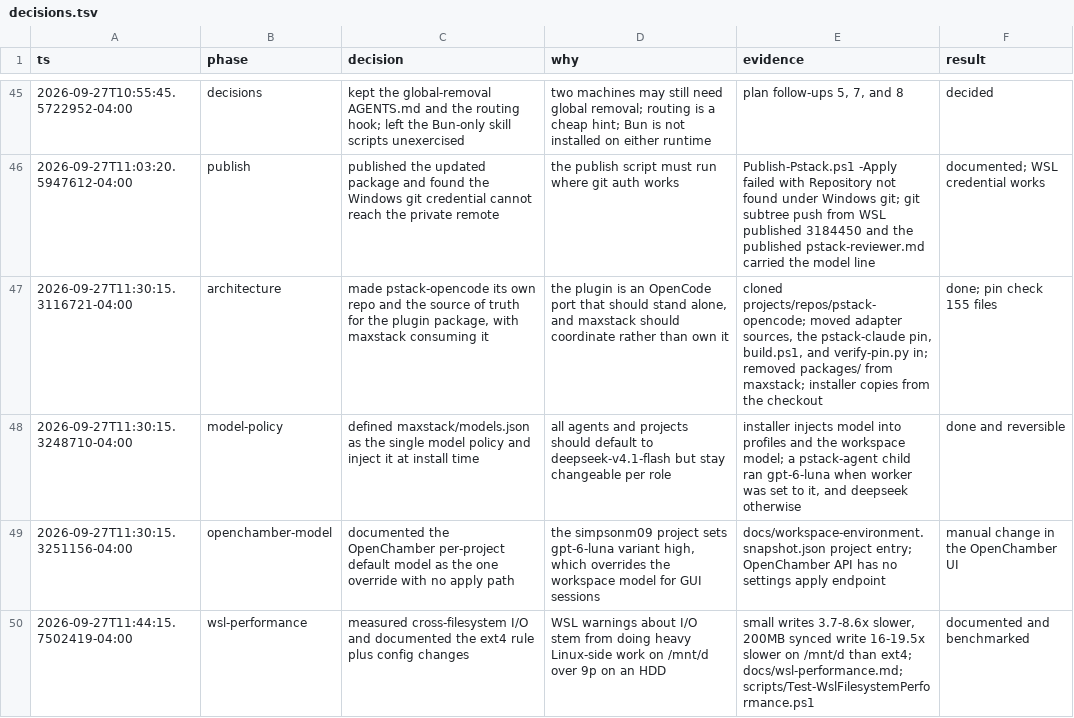
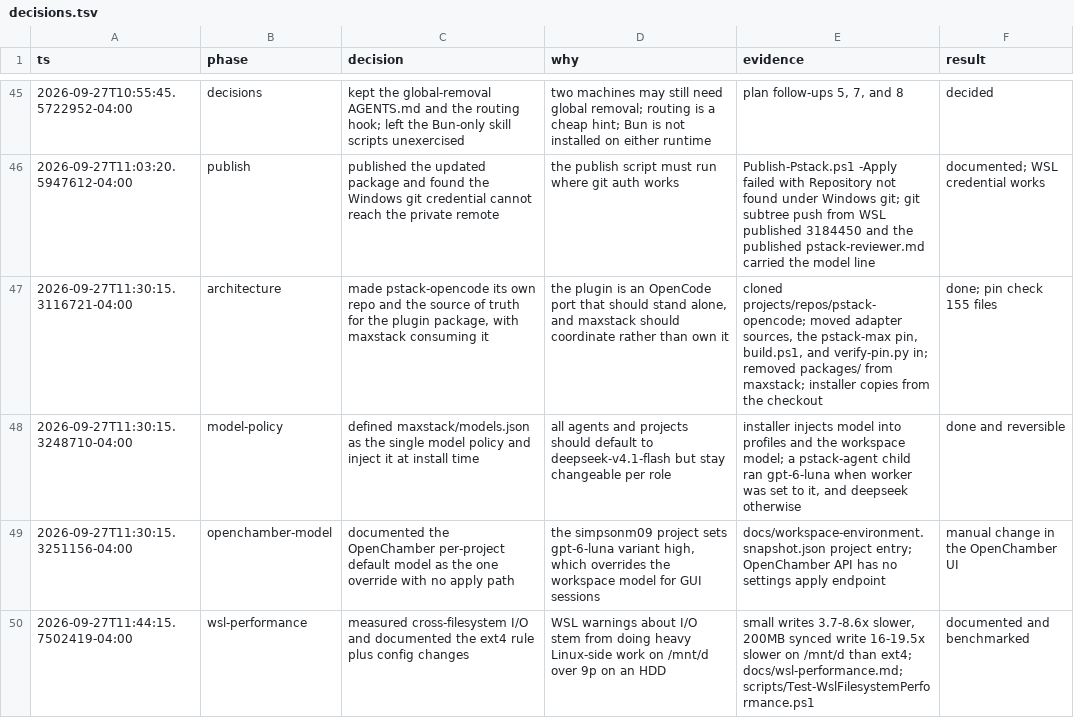
Before and after one commit to simpsonm09-org/simpsonm09-maxstack, a TSV file: docs/decisions.tsv, drawn as a sheet; only a part is shown, gaps mark what is left out; the diff covers the shown part only.

```diff
--- a/docs/decisions.tsv
+++ b/docs/decisions.tsv
@@ -46,3 +46,3 @@ ts	phase	decision	why	evidence	result
 2026-09-27T11:03:20.5947612-04:00	publish	published the updated package and found the Windows git credential cannot reach the private remote	the publish script must run where git auth works	Publish-Pstack.ps1 -Apply failed with Repository not found under Windows git; git subtree push from WSL published 3184450 and the published pstack-reviewer.md carried the model line	documented; WSL credential works
-2026-09-27T11:30:15.3116721-04:00	architecture	made pstack-opencode its own repo and the source of truth for the plugin package, with maxstack consuming it	the plugin is an OpenCode port that should stand alone, and maxstack should coordinate rather than own it	cloned projects/repos/pstack-opencode; moved adapter sources, the pstack-claude pin, build.ps1, and verify-pin.py in; removed packages/ from maxstack; installer copies from the checkout	done; pin check 155 files
+2026-09-27T11:30:15.3116721-04:00	architecture	made pstack-opencode its own repo and the source of truth for the plugin package, with maxstack consuming it	the plugin is an OpenCode port that should stand alone, and maxstack should coordinate rather than own it	cloned projects/repos/pstack-opencode; moved adapter sources, the pstack-max pin, build.ps1, and verify-pin.py in; removed packages/ from maxstack; installer copies from the checkout	done; pin check 155 files
 2026-09-27T11:30:15.3248710-04:00	model-policy	defined maxstack/models.json as the single model policy and inject it at install time	all agents and projects should default to deepseek-v4.1-flash but stay changeable per role	installer injects model into profiles and the workspace model; a pstack-agent child ran gpt-6-luna when worker was set to it, and deepseek otherwise	done and reversible
```
Also changed, not shown: 1 added row and 1 edited cell elsewhere in this file, 16 other files.
